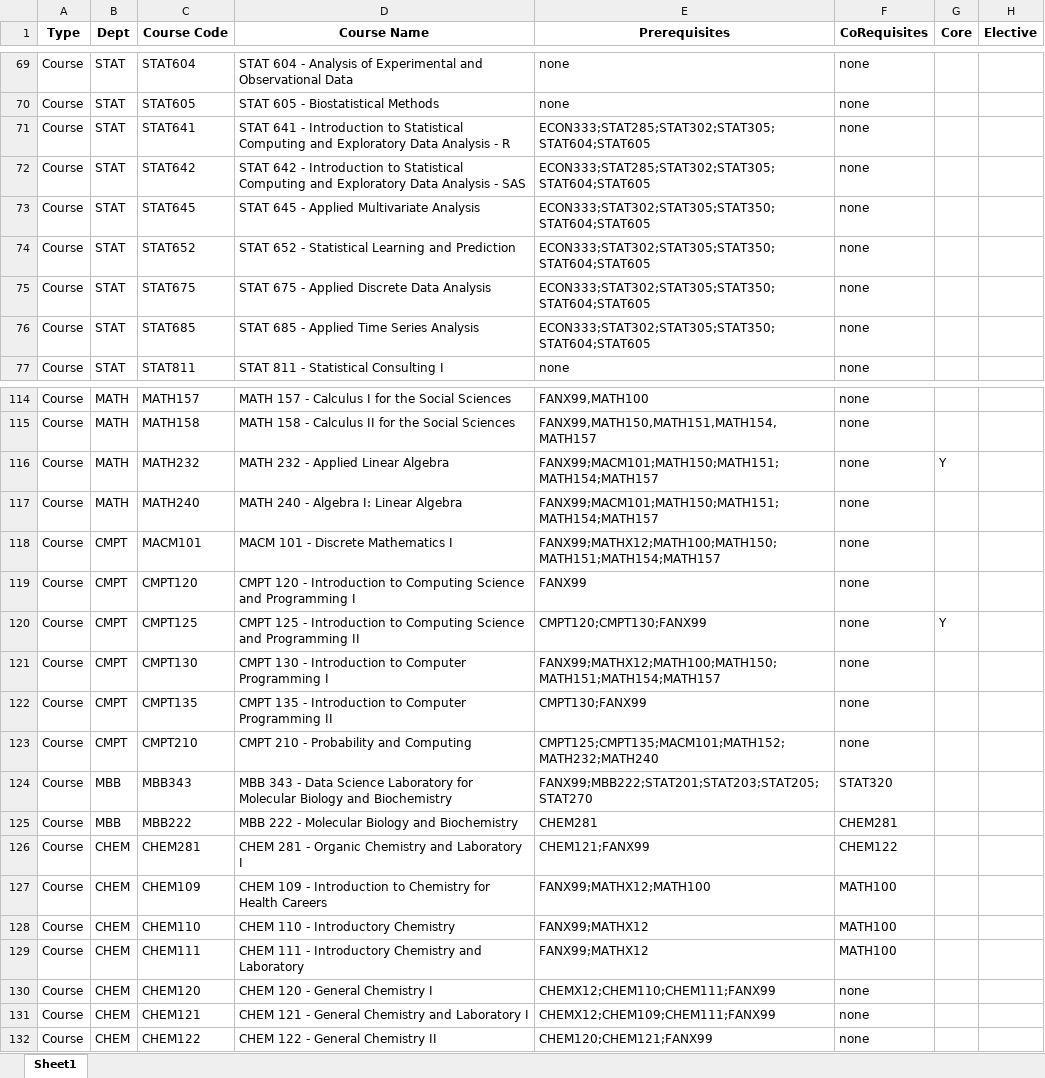
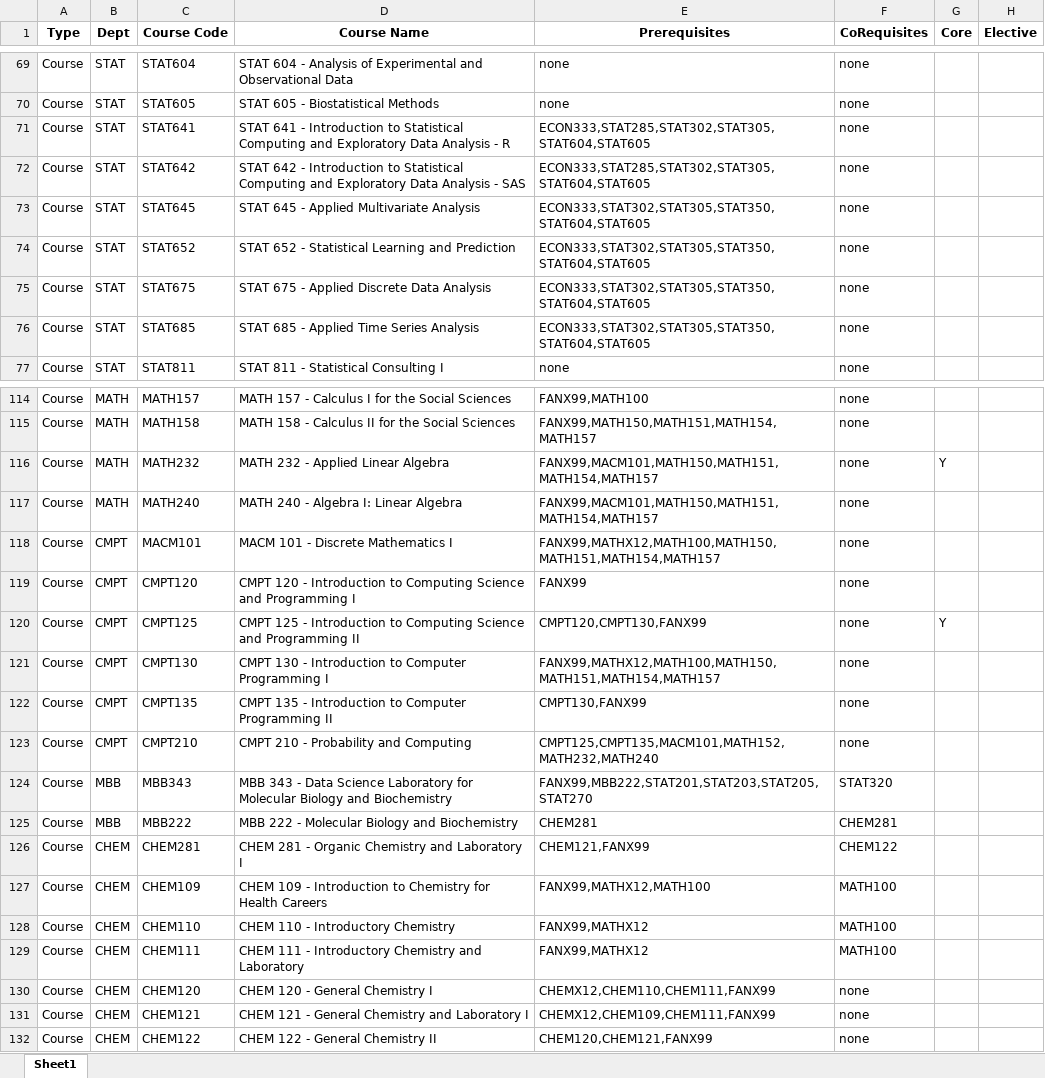
Before and after one commit to mitalipattani/Course-Prerequisites, an Excel workbook: STAT.xlsx, sheet Sheet1, drawn as a sheet; only a part is shown, gaps mark what is left out; values as stored, in another font and other column widths than the file's, no borders; the diff covers the shown part only; the diff names each change by its address in the sheet, - before the commit and + after, or states it on an @@ line.

```diff
--- a/STAT.xlsx (sheet Sheet1)
+++ b/STAT.xlsx (sheet Sheet1)
-E71:E72 (Prerequisites): ECON333;STAT285;STAT302;STAT305;STAT604;STAT605
+E71:E72 (Prerequisites): ECON333,STAT285,STAT302,STAT305,STAT604,STAT605
-E73:E76 (Prerequisites): ECON333;STAT302;STAT305;STAT350;STAT604;STAT605
+E73:E76 (Prerequisites): ECON333,STAT302,STAT305,STAT350,STAT604,STAT605
-E116:E117 (Prerequisites): FANX99;MACM101;MATH150;MATH151;MATH154;MATH157
+E116:E117 (Prerequisites): FANX99,MACM101,MATH150,MATH151,MATH154,MATH157
-E118 (Prerequisites): FANX99;MATHX12;MATH100;MATH150;MATH151;MATH154;MATH157
+E118 (Prerequisites): FANX99,MATHX12,MATH100,MATH150,MATH151,MATH154,MATH157
-E120 (Prerequisites): CMPT120;CMPT130;FANX99
+E120 (Prerequisites): CMPT120,CMPT130,FANX99
-E121 (Prerequisites): FANX99;MATHX12;MATH100;MATH150;MATH151;MATH154;MATH157
+E121 (Prerequisites): FANX99,MATHX12,MATH100,MATH150,MATH151,MATH154,MATH157
-E122 (Prerequisites): CMPT130;FANX99
+E122 (Prerequisites): CMPT130,FANX99
-E123 (Prerequisites): CMPT125;CMPT135;MACM101;MATH152;MATH232;MATH240
+E123 (Prerequisites): CMPT125,CMPT135,MACM101,MATH152,MATH232,MATH240
-E124 (Prerequisites): FANX99;MBB222;STAT201;STAT203;STAT205;STAT270
+E124 (Prerequisites): FANX99,MBB222,STAT201,STAT203,STAT205,STAT270
-E126 (Prerequisites): CHEM121;FANX99
+E126 (Prerequisites): CHEM121,FANX99
-E127 (Prerequisites): FANX99;MATHX12;MATH100
+E127 (Prerequisites): FANX99,MATHX12,MATH100
-E128:E129 (Prerequisites): FANX99;MATHX12
+E128:E129 (Prerequisites): FANX99,MATHX12
-E130 (Prerequisites): CHEMX12;CHEM110;CHEM111;FANX99
+E130 (Prerequisites): CHEMX12,CHEM110,CHEM111,FANX99
-E131 (Prerequisites): CHEMX12;CHEM109;CHEM111;FANX99
+E131 (Prerequisites): CHEMX12,CHEM109,CHEM111,FANX99
-E132 (Prerequisites): CHEM120;CHEM121;FANX99
+E132 (Prerequisites): CHEM120,CHEM121,FANX99
```
Also changed, not shown: 39 edited cells elsewhere in this sheet.
